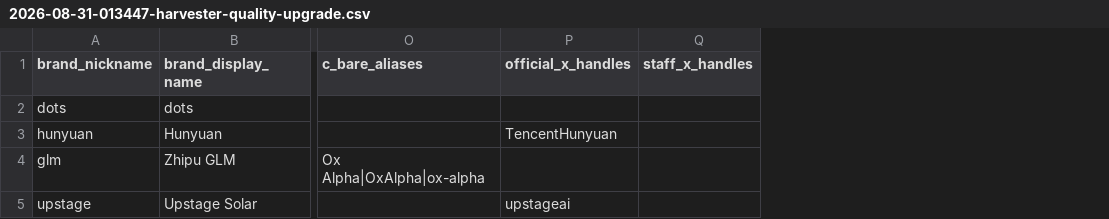
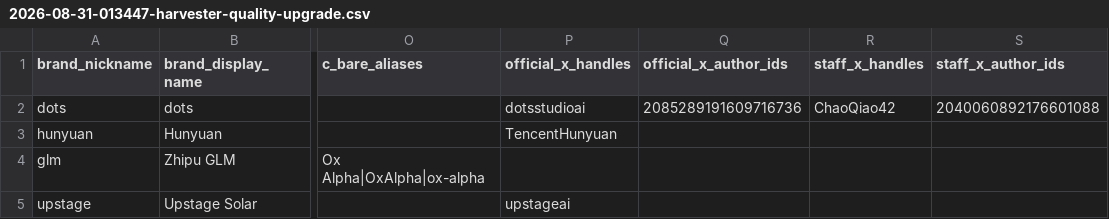
Before and after one commit to allenwlee/pushin-weight-v2, a CSV file: config/brands/2026-08-31-013447-harvester-quality-upgrade.csv, drawn as a sheet; only a part is shown, gaps mark what is left out; addresses are those after the commit; the diff names each change by its address in the sheet, - before the commit and + after, or states it on an @@ line.

```diff
--- a/config/brands/2026-08-31-013447-harvester-quality-upgrade.csv
+++ b/config/brands/2026-08-31-013447-harvester-quality-upgrade.csv
+column Q (official_x_author_ids), row 2: 2085289191609716736
+column S (staff_x_author_ids), row 2: 2040060892176601088
-P2 (official_x_handles): (empty)
+P2 (official_x_handles): dotsstudioai
-R2 (staff_x_handles): (empty)
+R2 (staff_x_handles): ChaoQiao42
```
Also changed, not shown: config/brands/brand-onboard.template.csv, 12 other files.
